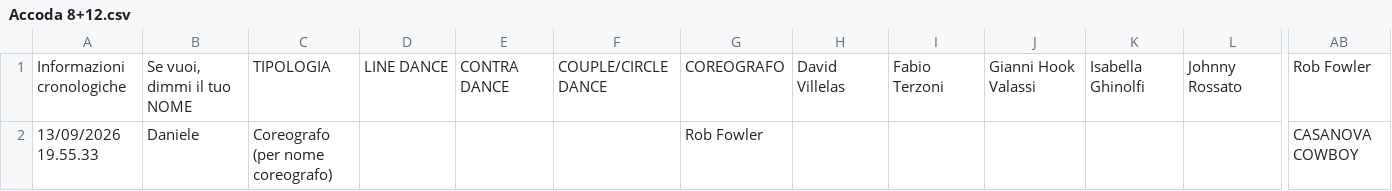
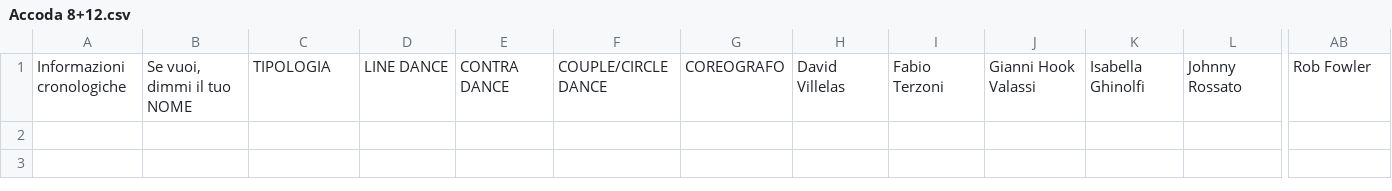
Before and after one commit to 2464200/VSC_Live_Server, a CSV file: Bordero/data/Accoda 8+12.csv, drawn as a sheet; only a part is shown, gaps mark what is left out; rows hold the shown columns only; the diff names each change by its address in the sheet, - before the commit and + after, or states it on an @@ line.

Commit message:
Sync remaining Bordero data files

```diff
--- a/Bordero/data/Accoda 8+12.csv
+++ b/Bordero/data/Accoda 8+12.csv
-row 2: 13/09/2026 19.55.33 | Daniele | Coreografo (per nome coreografo) |  |  |  | Rob Fowler |  |  |  |  |  | CASANOVA COWBOY
```
Also changed, not shown: Bordero/data/brani.csv, Bordero/data/music-archive-index.csv.
